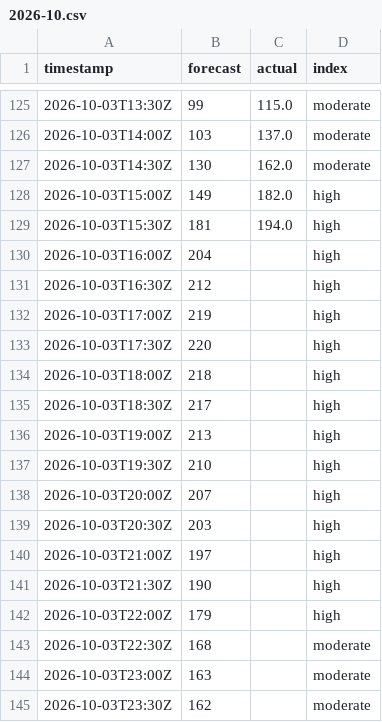
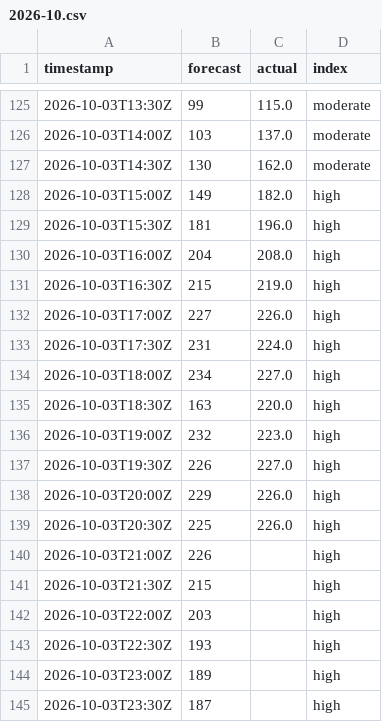
Before and after one commit to sweetluvz/Collectdata, a CSV file: data/energy/gb/carbon_intensity/2026-10.csv, drawn as a sheet; only a part is shown, gaps mark what is left out; the diff covers the shown part only.

```diff
--- a/data/energy/gb/carbon_intensity/2026-10.csv
+++ b/data/energy/gb/carbon_intensity/2026-10.csv
@@ -128,18 +128,18 @@ timestamp,forecast,actual,index
 2026-10-03T15:00Z,149,182.0,high
-2026-10-03T15:30Z,181,194.0,high
-2026-10-03T16:00Z,204,,high
-2026-10-03T16:30Z,212,,high
-2026-10-03T17:00Z,219,,high
-2026-10-03T17:30Z,220,,high
-2026-10-03T18:00Z,218,,high
-2026-10-03T18:30Z,217,,high
-2026-10-03T19:00Z,213,,high
-2026-10-03T19:30Z,210,,high
-2026-10-03T20:00Z,207,,high
-2026-10-03T20:30Z,203,,high
-2026-10-03T21:00Z,197,,high
-2026-10-03T21:30Z,190,,high
-2026-10-03T22:00Z,179,,high
-2026-10-03T22:30Z,168,,moderate
-2026-10-03T23:00Z,163,,moderate
-2026-10-03T23:30Z,162,,moderate
+2026-10-03T15:30Z,181,196.0,high
+2026-10-03T16:00Z,204,208.0,high
+2026-10-03T16:30Z,215,219.0,high
+2026-10-03T17:00Z,227,226.0,high
+2026-10-03T17:30Z,231,224.0,high
+2026-10-03T18:00Z,234,227.0,high
+2026-10-03T18:30Z,163,220.0,high
+2026-10-03T19:00Z,232,223.0,high
+2026-10-03T19:30Z,226,227.0,high
+2026-10-03T20:00Z,229,226.0,high
+2026-10-03T20:30Z,225,226.0,high
+2026-10-03T21:00Z,226,,high
+2026-10-03T21:30Z,215,,high
+2026-10-03T22:00Z,203,,high
+2026-10-03T22:30Z,193,,high
+2026-10-03T23:00Z,189,,high
+2026-10-03T23:30Z,187,,high
```
Also changed, not shown: 7 edited cells elsewhere in this file, data/energy/gb/demand/2026-10.csv, data/energy/gb/generation/2026-10.csv, 2 other files.
